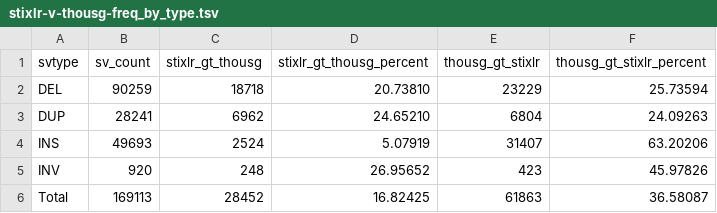
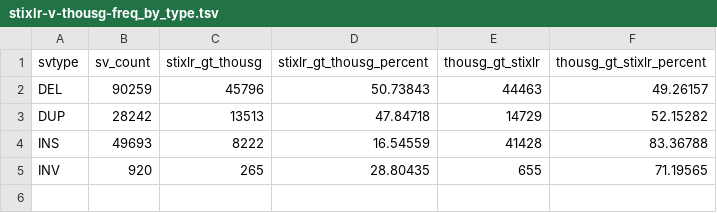
Before and after one commit to jakekrol/stix-lr, a TSV file: results/2026_08-1kg-stixlr-v-1kg-freq_by_type/stixlr-v-thousg-freq_by_type.tsv, drawn as a sheet.

Commit message:
results: stixlr v 1kg freq tables

```diff
--- a/results/2026_08-1kg-stixlr-v-1kg-freq_by_type/stixlr-v-thousg-freq_by_type.tsv
+++ b/results/2026_08-1kg-stixlr-v-1kg-freq_by_type/stixlr-v-thousg-freq_by_type.tsv
@@ -1,6 +1,5 @@
 svtype	sv_count	stixlr_gt_thousg	stixlr_gt_thousg_percent	thousg_gt_stixlr	thousg_gt_stixlr_percent
-DEL	90259	18718	20.73810	23229	25.73594
-DUP	28241	6962	24.65210	6804	24.09263
-INS	49693	2524	5.07919	31407	63.20206
-INV	920	248	26.95652	423	45.97826
-Total	169113	28452	16.82425	61863	36.58087
+DEL	90259	45796	50.73843	44463	49.26157
+DUP	28242	13513	47.84718	14729	52.15282
+INS	49693	8222	16.54559	41428	83.36788
+INV	920	265	28.80435	655	71.19565
```
Also changed, not shown: results/2026_08-1kg-stixlr-v-1kg-freq_by_type/stixlr-v-thousg-freq_by_type.subset.tsv, 5 other files.
